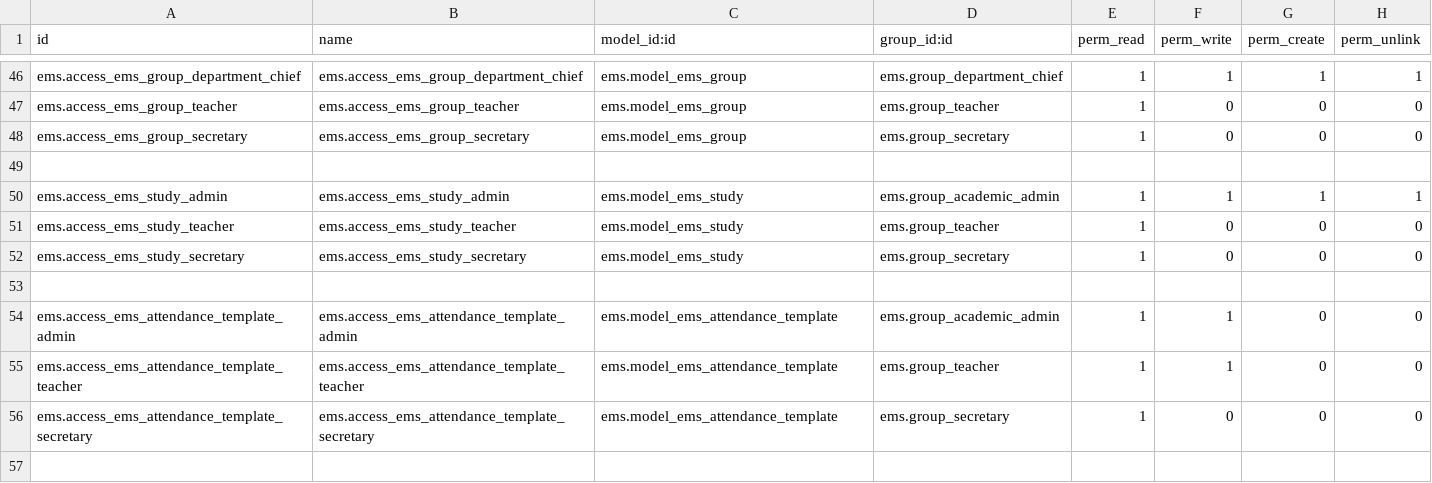
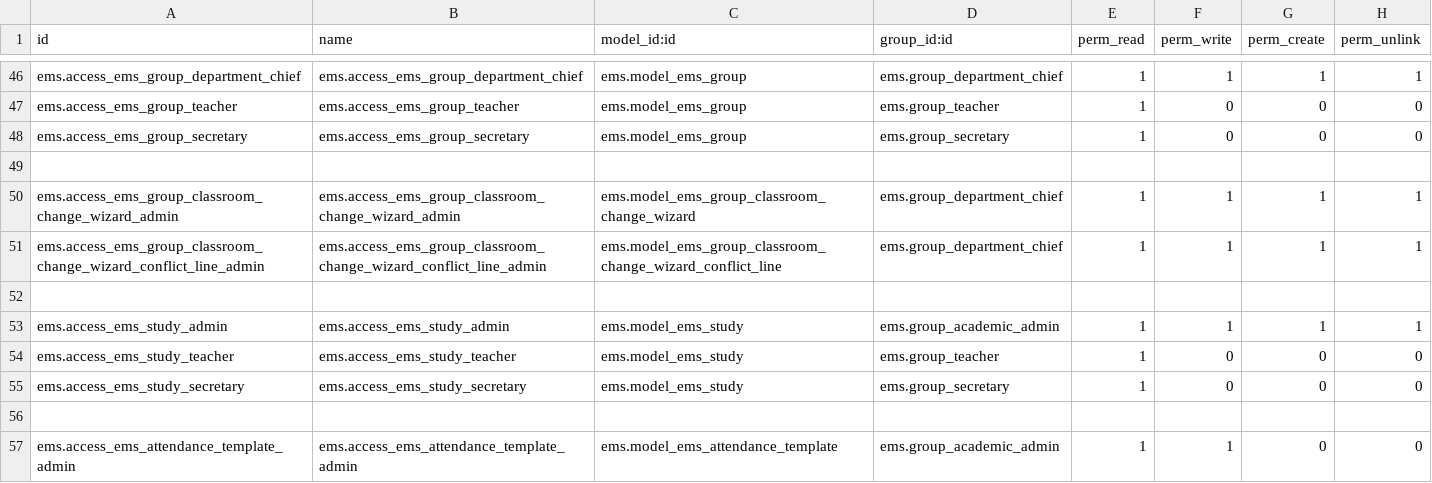
Before and after one commit to ElPuig/IMS, a CSV file: security/ir.model.access.csv, drawn as a sheet; only a part is shown, gaps mark what is left out; the shorter side is filled out with more unchanged rows; the diff names each change by its address in the sheet, - before the commit and + after, or states it on an @@ line.

```diff
--- a/security/ir.model.access.csv
+++ b/security/ir.model.access.csv
+row 50: ems.access_ems_group_classroom_change_wizard_admin | ems.access_ems_group_classroom_change_wizard_admin | ems.model_ems_group_classroom_change_wizard | ems.group_department_chief | 1 | 1 | 1 | 1
+row 51: ems.access_ems_group_classroom_change_wizard_conflict_line_admin | ems.access_ems_group_classroom_change_wizard_conflict_line_admin | ems.model_ems_group_classroom_change_wizard_conflict_line | ems.group_department_chief | 1 | 1 | 1 | 1
+row 52: (empty)
```
Also changed, not shown: 19 other files.
